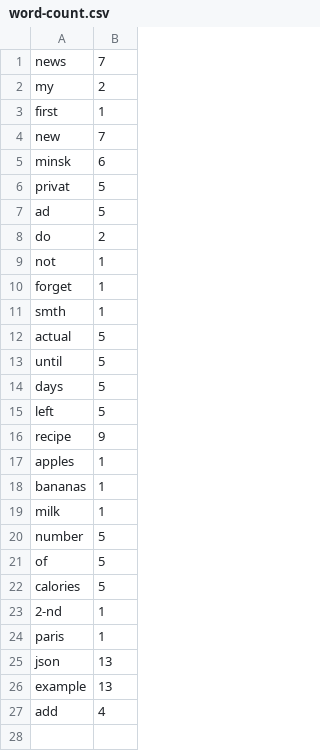
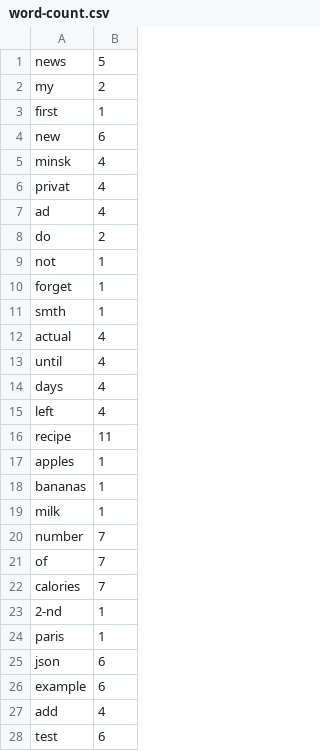
Before and after one commit to anastaviki/Python-for-Data-Quality-Engineers, a CSV file: XML/word-count.csv, drawn as a sheet; only a part is shown; the diff covers the shown part only.

```diff
--- a/XML/word-count.csv
+++ b/XML/word-count.csv
@@ -1,8 +1,8 @@
-news,7
+news,5
 my,2
 first,1
-new,7
-minsk,6
-privat,5
-ad,5
+new,6
+minsk,4
+privat,4
+ad,4
 do,2
@@ -11,7 +11,7 @@ forget,1
 smth,1
-actual,5
-until,5
-days,5
-left,5
-recipe,9
+actual,4
+until,4
+days,4
+left,4
+recipe,11
 apples,1
@@ -19,9 +19,10 @@ bananas,1
 milk,1
-number,5
-of,5
-calories,5
+number,7
+of,7
+calories,7
 2-nd,1
 paris,1
-json,13
-example,13
+json,6
+example,6
 add,4
+test,6
```
Also changed, not shown: 8 added rows elsewhere in this file, XML/letter-count.csv, 13 other files.
